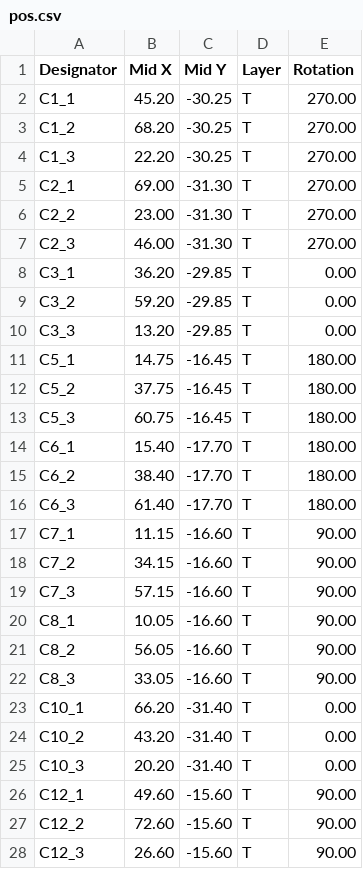
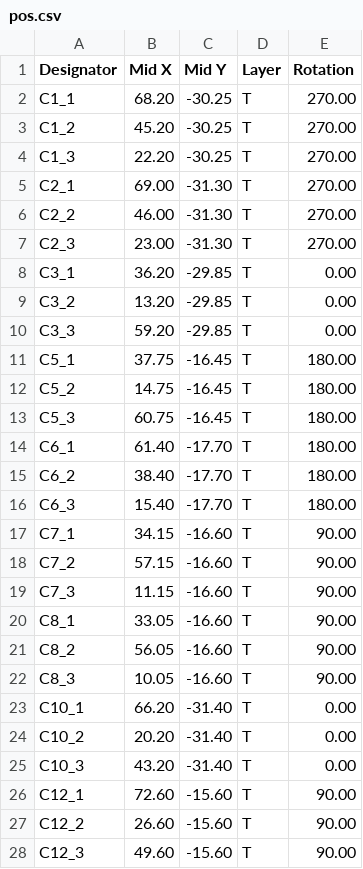
Before and after one commit to fcjr/restorekit, a CSV file: hardware/dongle-pro-v2/panel/mfg-jlcpcb/pos.csv, drawn as a sheet; only a part is shown; the diff covers the shown part only.

```diff
--- a/hardware/dongle-pro-v2/panel/mfg-jlcpcb/pos.csv
+++ b/hardware/dongle-pro-v2/panel/mfg-jlcpcb/pos.csv
@@ -1,28 +1,28 @@
 Designator,Mid X,Mid Y,Layer,Rotation
-C1_1,45.20,-30.25,T,270.00
-C1_2,68.20,-30.25,T,270.00
+C1_1,68.20,-30.25,T,270.00
+C1_2,45.20,-30.25,T,270.00
 C1_3,22.20,-30.25,T,270.00
 C2_1,69.00,-31.30,T,270.00
-C2_2,23.00,-31.30,T,270.00
-C2_3,46.00,-31.30,T,270.00
+C2_2,46.00,-31.30,T,270.00
+C2_3,23.00,-31.30,T,270.00
 C3_1,36.20,-29.85,T,0.00
-C3_2,59.20,-29.85,T,0.00
-C3_3,13.20,-29.85,T,0.00
-C5_1,14.75,-16.45,T,180.00
-C5_2,37.75,-16.45,T,180.00
+C3_2,13.20,-29.85,T,0.00
+C3_3,59.20,-29.85,T,0.00
+C5_1,37.75,-16.45,T,180.00
+C5_2,14.75,-16.45,T,180.00
 C5_3,60.75,-16.45,T,180.00
-C6_1,15.40,-17.70,T,180.00
+C6_1,61.40,-17.70,T,180.00
 C6_2,38.40,-17.70,T,180.00
-C6_3,61.40,-17.70,T,180.00
-C7_1,11.15,-16.60,T,90.00
-C7_2,34.15,-16.60,T,90.00
-C7_3,57.15,-16.60,T,90.00
-C8_1,10.05,-16.60,T,90.00
+C6_3,15.40,-17.70,T,180.00
+C7_1,34.15,-16.60,T,90.00
+C7_2,57.15,-16.60,T,90.00
+C7_3,11.15,-16.60,T,90.00
+C8_1,33.05,-16.60,T,90.00
 C8_2,56.05,-16.60,T,90.00
-C8_3,33.05,-16.60,T,90.00
+C8_3,10.05,-16.60,T,90.00
 C10_1,66.20,-31.40,T,0.00
-C10_2,43.20,-31.40,T,0.00
-C10_3,20.20,-31.40,T,0.00
-C12_1,49.60,-15.60,T,90.00
-C12_2,72.60,-15.60,T,90.00
-C12_3,26.60,-15.60,T,90.00
+C10_2,20.20,-31.40,T,0.00
+C10_3,43.20,-31.40,T,0.00
+C12_1,72.60,-15.60,T,90.00
+C12_2,26.60,-15.60,T,90.00
+C12_3,49.60,-15.60,T,90.00
```
Also changed, not shown: 90 edited cells elsewhere in this file, 50 other files.
